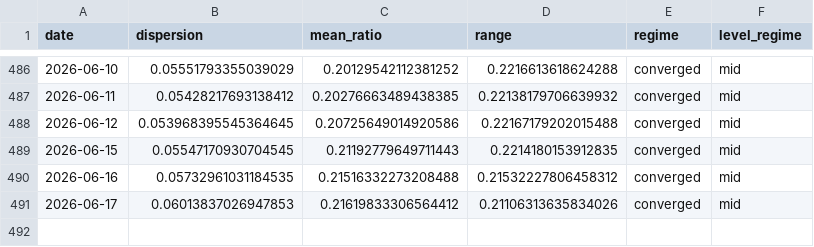
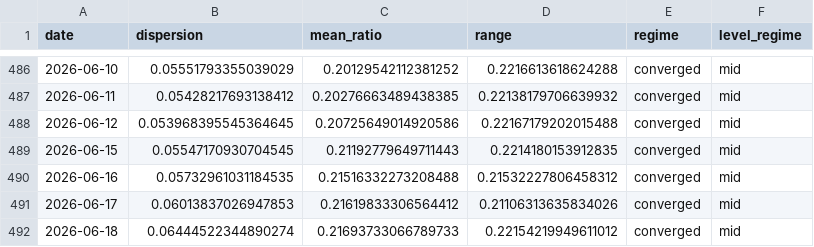
Before and after one commit to sydcurie/uptrend-dashboard, a CSV file: data/sector_dispersion.csv, drawn as a sheet; only a part is shown, gaps mark what is left out.

```diff
--- a/data/sector_dispersion.csv
+++ b/data/sector_dispersion.csv
@@ -491 +491,2 @@ date,dispersion,mean_ratio,range,regime,level_regime
 2026-06-17,0.06013837026947853,0.21619833306564412,0.21106313635834026,converged,mid
+2026-06-18,0.06444522344890274,0.21693733066789733,0.22154219949611012,converged,mid
```
Also changed, not shown: data/industry_summary.csv, data/sector_summary.csv, 2 other files.
